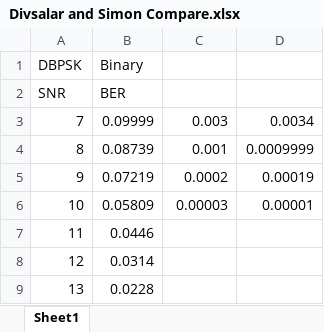
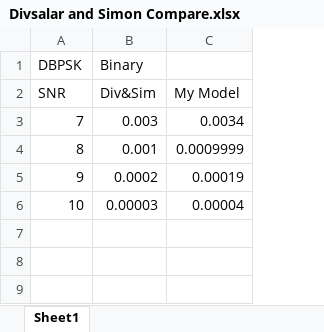
Before and after one commit to paplin/NASA-DPSK, an Excel workbook: Simulink Upload/dpsk Non-Coher N=2/Divsalar and Simon Compare.xlsx, sheet Sheet1, drawn as a sheet; values as stored, in another font and other column widths than the file's, no borders; charts and pictures not drawn; removed rows and columns are numbered as before the commit, all else as after; the diff names each change by its address in the sheet, - before the commit and + after, or states it on an @@ line.

Commit message:
Corrected M-ary DPSK Code with Non-Coherent Detection N=2

```diff
--- a/Simulink Upload/dpsk Non-Coher N=2/Divsalar and Simon Compare.xlsx (sheet Sheet1)
+++ b/Simulink Upload/dpsk Non-Coher N=2/Divsalar and Simon Compare.xlsx (sheet Sheet1)
-column B (Binary), rows 2-6: BER | 0.09999 | 0.08739 | 0.07219 | 0.05809
-B1: (empty)
+B1: Binary
-B2 (Binary): (empty)
+B2 (Binary): Div&Sim
-C2: (empty)
+C2: My Model
-C6: 0.00001
+C6: 0.00004
-row 7: 11 | 0.0446
-row 8: 12 | 0.0314
-row 9: 13 | 0.0228
```
Also changed, not shown: charts or pictures, 35 other files.
